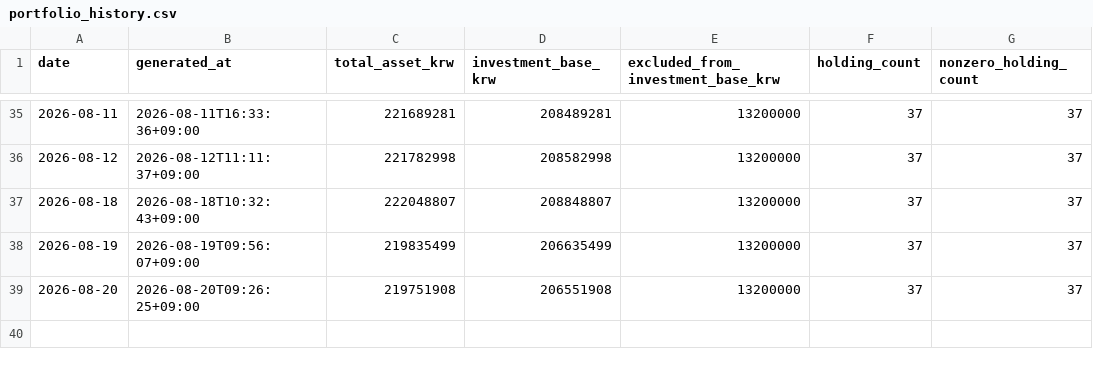
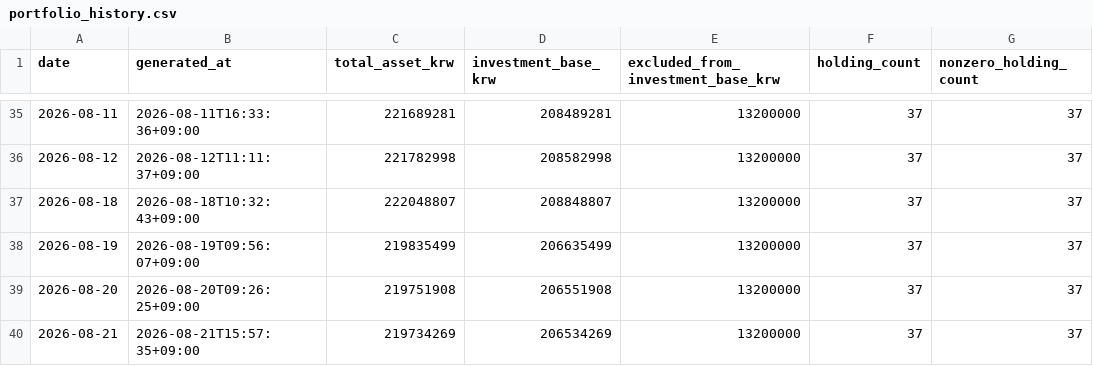
Before and after one commit to Wandongkee/portfolio-dashboard, a CSV file: web_data/portfolio_history.csv, drawn as a sheet; only a part is shown, gaps mark what is left out; the diff names each change by its address in the sheet, - before the commit and + after, or states it on an @@ line.

Commit message:
Update portfolio data 2026-08-21 15:57:45

```diff
--- a/web_data/portfolio_history.csv
+++ b/web_data/portfolio_history.csv
+row 40: 2026-08-21 | 2026-08-21T15:57:35+09:00 | 219734269 | 206534269 | 13200000 | 37 | 37
```
Also changed, not shown: web_data/portfolio_holdings.csv, web_data/portfolio_summary.csv, 2 other files.
